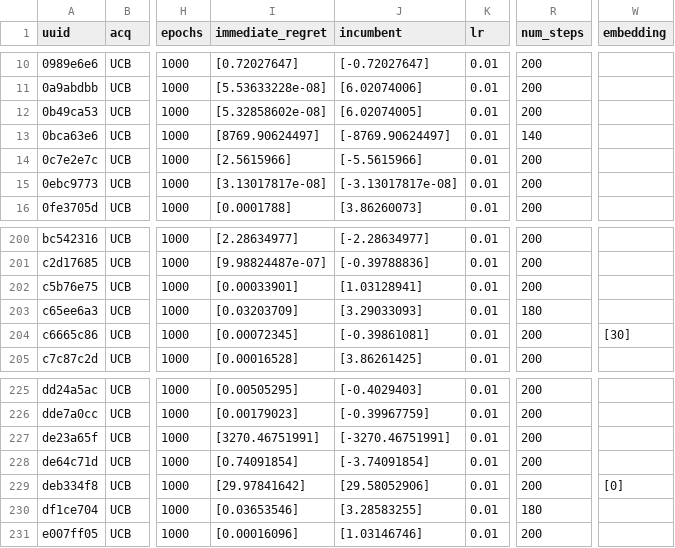
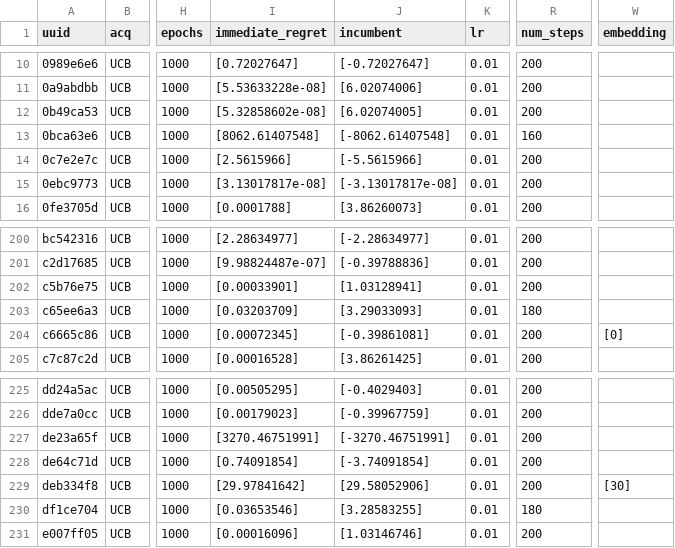
Before and after one commit to tmpethick/ensembled-dngo, a CSV file: outputs/entries.csv, drawn as a sheet; only a part is shown, gaps mark what is left out; the diff names each change by its address in the sheet, - before the commit and + after, or states it on an @@ line.

Commit message:
Merges entries

```diff
--- a/outputs/entries.csv
+++ b/outputs/entries.csv
-I13 (immediate_regret): [8769.90624497]
+I13 (immediate_regret): [8062.61407548]
-J13 (incumbent): [-8769.90624497]
+J13 (incumbent): [-8062.61407548]
-R13 (num_steps): 140
+R13 (num_steps): 160
-W204 (embedding): [30]
+W204 (embedding): [0]
-W229 (embedding): [0]
+W229 (embedding): [30]
```
Also changed, not shown: 10 other files.
